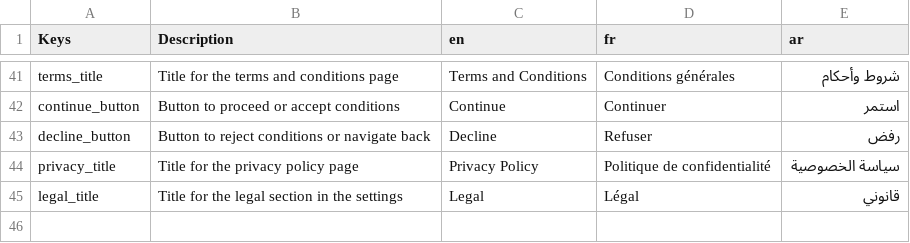
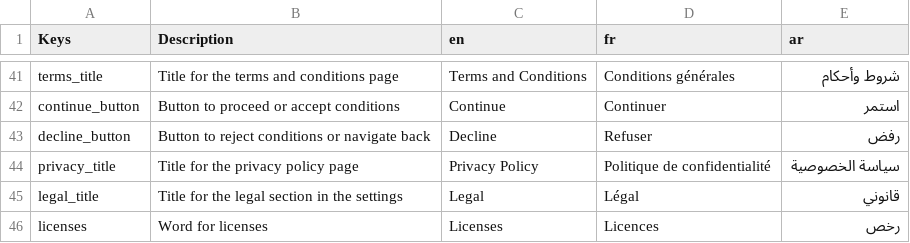
Before and after one commit to lyestarzalt/Dinar-Echange, a CSV file: dinar_watch.csv, drawn as a sheet; only a part is shown, gaps mark what is left out.

```diff
--- a/dinar_watch.csv
+++ b/dinar_watch.csv
@@ -45 +45,2 @@ privacy_title,"Title for the privacy policy page","Privacy Policy","Politique de
 legal_title,"Title for the legal section in the settings",Legal,Légal,قانوني
+licenses,"Word for licenses","Licenses","Licences","رخص"
```
Also changed, not shown: 13 other files.
